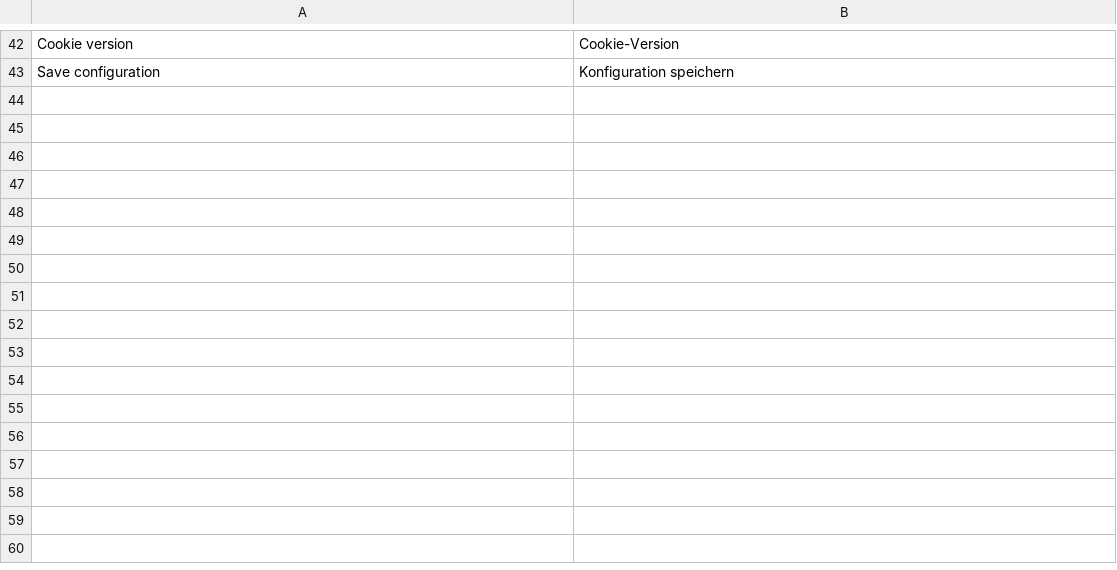
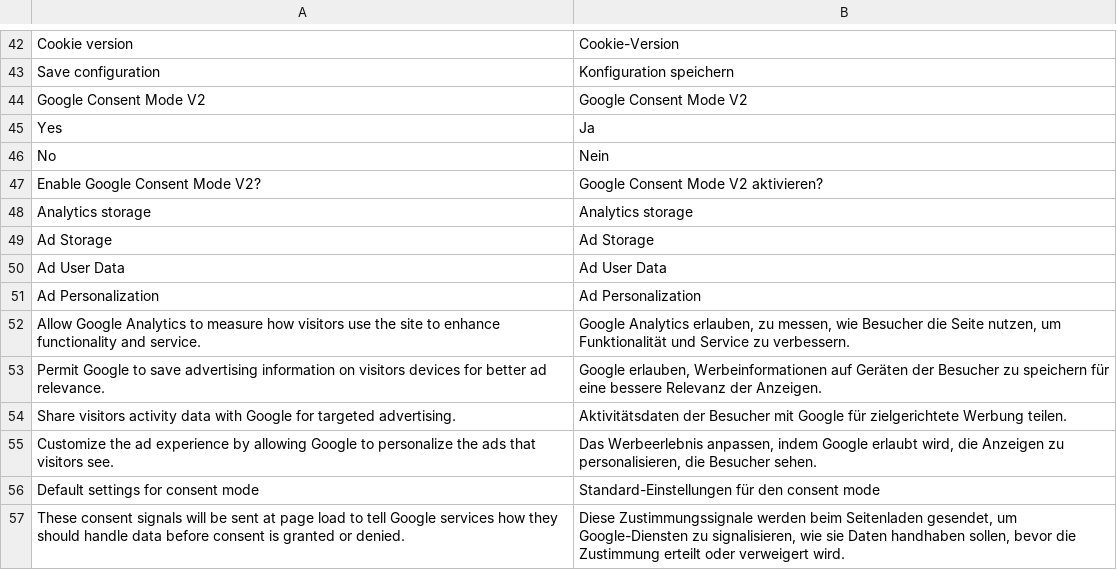
Before and after one commit to axeptio/magento-plugin, a CSV file: i18n/de_DE.csv, drawn as a sheet; only a part is shown, gaps mark what is left out; the diff names each change by its address in the sheet, - before the commit and + after, or states it on an @@ line.

```diff
--- a/i18n/de_DE.csv
+++ b/i18n/de_DE.csv
+row 44: Google Consent Mode V2 | Google Consent Mode V2
+row 45: Yes | Ja
+row 46: No | Nein
+row 47: Enable Google Consent Mode V2? | Google Consent Mode V2 aktivieren?
+row 48: Analytics storage | Analytics storage
+row 49: Ad Storage | Ad Storage
+row 50: Ad User Data | Ad User Data
+row 51: Ad Personalization | Ad Personalization
+row 52: Allow Google Analytics to measure how visitors use the site to enhance functionality and service. | Google Analytics erlauben, zu messen, wie Besucher die Seite nutzen, um Funktionalität und Service zu verbessern.
+row 53: Permit Google to save advertising information on visitors devices for better ad relevance. | Google erlauben, Werbeinformationen auf Geräten der Besucher zu speichern für eine bessere Relevanz der Anzeigen.
+row 54: Share visitors activity data with Google for targeted advertising. | Aktivitätsdaten der Besucher mit Google für zielgerichtete Werbung teilen.
+row 55: Customize the ad experience by allowing Google to personalize the ads that visitors see. | Das Werbeerlebnis anpassen, indem Google erlaubt wird, die Anzeigen zu personalisieren, die Besucher sehen.
+row 56: Default settings for consent mode | Standard-Einstellungen für den consent mode
+row 57: These consent signals will be sent at page load to tell Google services how they should handle data before consent is granted or denied. | Diese Zustimmungssignale werden beim Seitenladen gesendet, um Google-Diensten zu signalisieren, wie sie Daten handhaben sollen, bevor die Zustimmung erteilt oder verweigert wird.
```
Also changed, not shown: i18n/en_US.csv, i18n/es_ES.csv, 28 other files.
